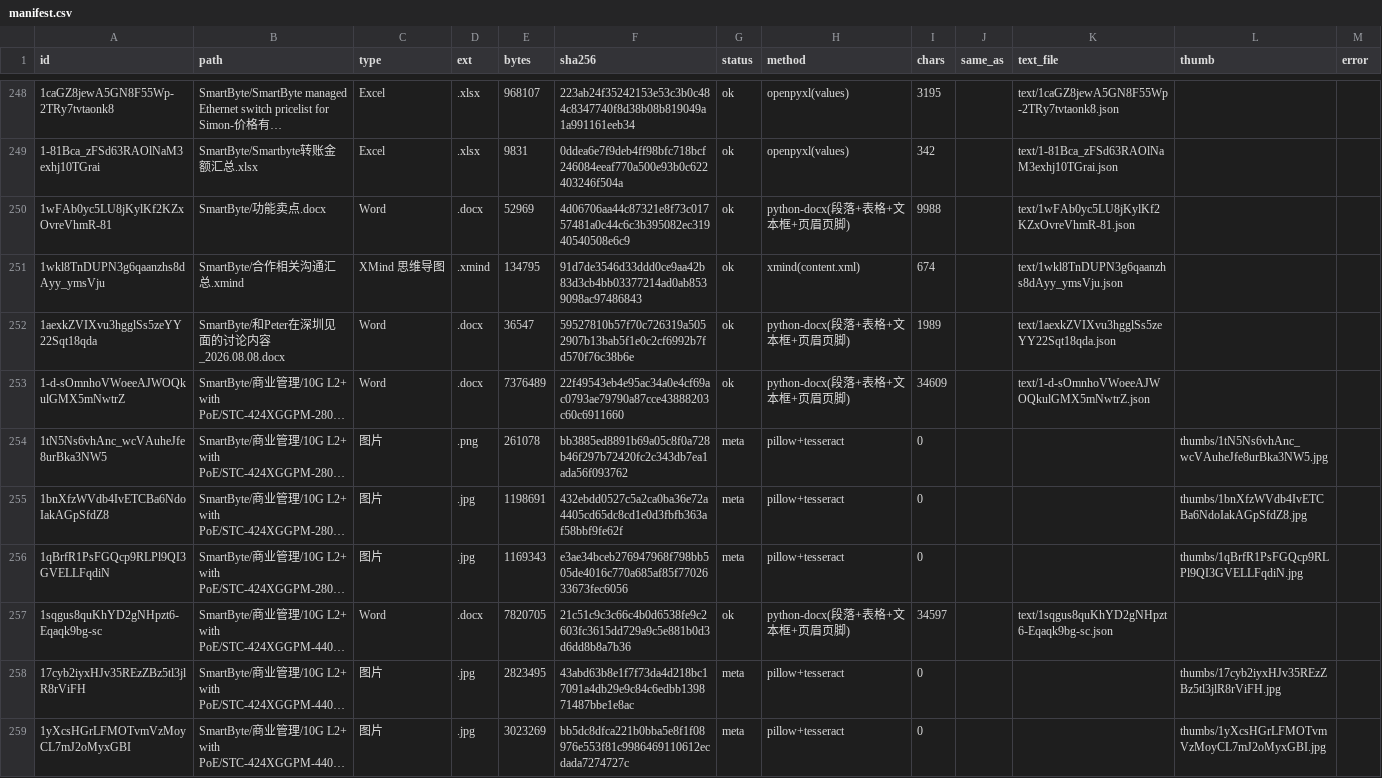
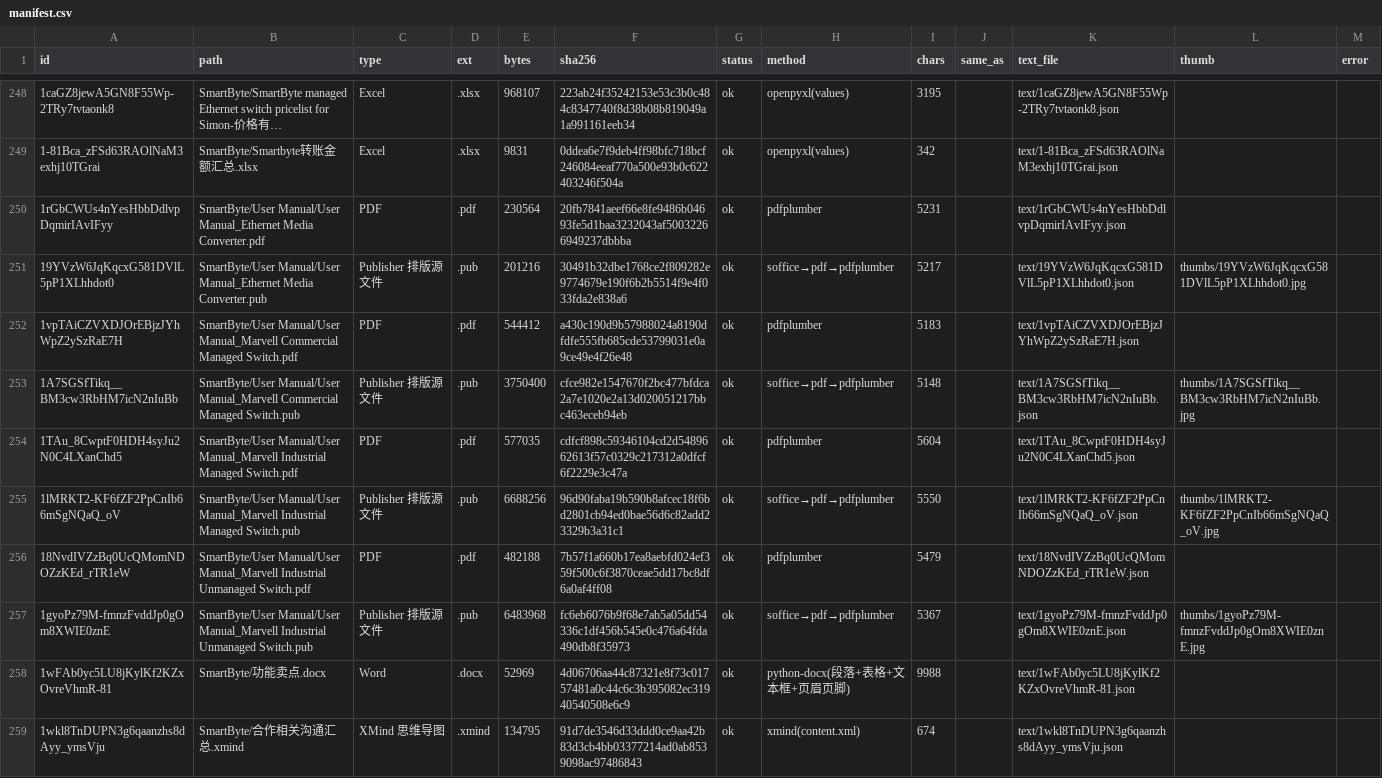
Before and after one commit to elsasaga-cloud/Planet, a CSV file: data/smartbyte_drive/manifest.csv, drawn as a sheet; only a part is shown, gaps mark what is left out; the shorter side is filled out with more unchanged rows; long unchanged cells end in ….

```diff
--- a/data/smartbyte_drive/manifest.csv
+++ b/data/smartbyte_drive/manifest.csv
@@ -249,2 +249,10 @@
 1-81Bca_zFSd63RAOlNaM3exhj10TGrai,SmartByte/Smartbyte转账金额汇总.xlsx,Excel,.xlsx,9831,0ddea6e7f9deb4ff98bfc718bcf246084eeaf770a500e93b0c622403246f504a,ok,openpyxl(values),342,,text/1-81Bca_zFSd63RAOlNaM3exhj10TGrai.json,,
+1rGbCWUs4nYesHbbDdlvpDqmirIAvIFyy,SmartByte/User Manual/User Manual_Ethernet Media Converter.pdf,PDF,.pdf,230564,20fb7841aeef66e8fe9486b04693fe5d1baa3232043af50032266949237dbbba,ok,pdfplumber,5231,,text/1rGbCWUs4nYesHbbDdlvpDqmirIAvIFyy.json,,
+19YVzW6JqKqcxG581DVlL5pP1XLhhdot0,SmartByte/User Manual/User Manual_Ethernet Media Converter.pub,Publisher 排版源文件,.pub,201216,30491b32dbe1768ce2f809282e9774679e190f6b2b5514f9e4f033fda2e838a6,ok,soffice→pdf→pdfplumber,5217,,text/19YVzW6JqKqcxG581DVlL5pP1XLhhdot0.json,thumbs/19YVzW6JqKqcxG581DVlL5pP1XLhhdot0.jpg,
+1vpTAiCZVXDJOrEBjzJYhWpZ2ySzRaE7H,SmartByte/User Manual/User Manual_Marvell Commercial Managed Switch.pdf,PDF,.pdf,544412,a430c190d9b57988024a8190dfdfe555fb685cde53799031e0a9ce49e4f26e48,ok,pdfplumber,5183,,text/1vpTAiCZVXDJOrEBjzJYhWpZ2ySzRaE7H.json,,
+1A7SGSfTikq__BM3cw3RbHM7icN2nIuBb,SmartByte/User Manual/User Manual_Marvell Commercial Managed Switch.pub,Publisher 排版源文件,.pub,3750400,cfce982e1547670f2bc477bfdca2a7e1020e2a13d020051217bbc463eceb94eb,ok,soffice→pdf→pdfplumber,5148,,text/1A7SGSfTikq__BM3cw3RbHM7icN2nIuBb.json,thumbs/1A7SGSfTikq__BM3cw3RbHM7icN2nIuBb.jpg,
+1TAu_8CwptF0HDH4syJu2N0C4LXanChd5,SmartByte/User Manual/User Manual_Marvell Industrial Managed Switch.pdf,PDF,.pdf,577035,cdfcf898c59346104cd2d5489662613f57c0329c217312a0dfcf6f2229e3c47a,ok,pdfplumber,5604,,text/1TAu_8CwptF0HDH4syJu2N0C4LXanChd5.json,,
+1lMRKT2-KF6fZF2PpCnIb66mSgNQaQ_oV,SmartByte/User Manual/User Manual_Marvell Industrial Managed Switch.pub,Publisher 排版源文件,.pub,6688256,96d90faba19b590b8afcec18f6bd2801cb94ed0bae56d6c82add23329b3a31c1,ok,soffice→pdf→pdfplumber,5550,,text/1lMRKT2-KF6fZF2PpCnIb66mSgNQaQ_oV.json,thumbs/1lMRKT2-KF6fZF2PpCnIb66mSgNQaQ_oV.jpg,
+18NvdIVZzBq0UcQMomNDOZzKEd_rTR1eW,SmartByte/User Manual/User Manual_Marvell Industrial Unmanaged Switch.pdf,PDF,.pdf,482188,7b57f1a660b17ea8aebfd024ef359f500c6f3870ceae5dd17bc8df6a0af4ff08,ok,pdfplumber,5479,,text/18NvdIVZzBq0UcQMomNDOZzKEd_rTR1eW.json,,
+1gyoPz79M-fmnzFvddJp0gOm8XWIE0znE,SmartByte/User Manual/User Manual_Marvell Industrial Unmanaged Switch.pub,Publisher 排版源文件,.pub,6483968,fc6eb6076b9f68e7ab5a05dd54336c1df456b545e0c476a64fda490db8f35973,ok,soffice→pdf→pdfplumber,5367,,text/1gyoPz79M-fmnzFvddJp0gOm8XWIE0znE.json,thumbs/1gyoPz79M-fmnzFvddJp0gOm8XWIE0znE.jpg,
 1wFAb0yc5LU8jKylKf2KZxOvreVhmR-81,SmartByte/功能卖点.docx,Word,.docx,52969,4d06706aa44c87321e8f73c01757481a0c44c6c3b395082ec31940540508e6c9,ok,python-docx(段落+表格+文本框+页眉页脚),9988,,text/1wFAb0yc5LU8jKylKf2KZxOvreVhmR-81.json,,
```
Also changed, not shown: 14 other files.
